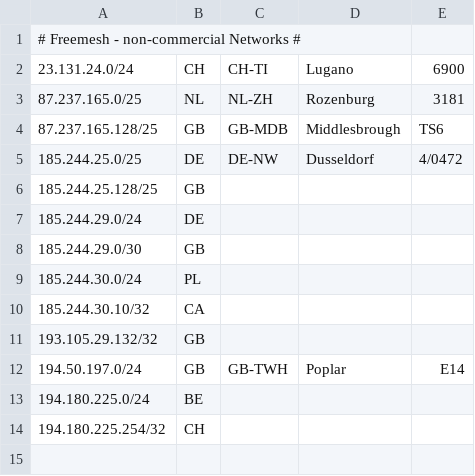
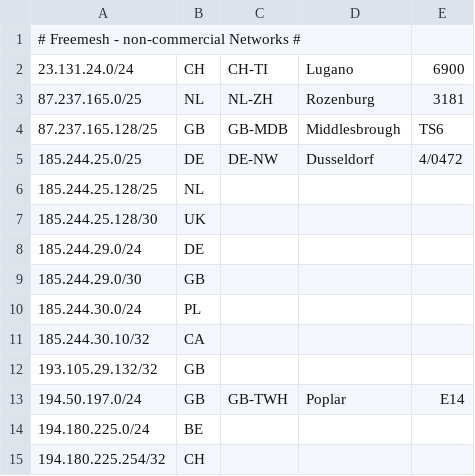
Before and after one commit to freemesh-networks/geofeeds, a CSV file: geofeeds.csv, drawn as a sheet.

Commit message:
geofeeds.csv

```diff
--- a/geofeeds.csv
+++ b/geofeeds.csv
@@ -5,3 +5,4 @@
 185.244.25.0/25,DE,DE-NW,Dusseldorf,4/0472
-185.244.25.128/25,GB
+185.244.25.128/25,NL
+185.244.25.128/30,UK
 185.244.29.0/24,DE
```
